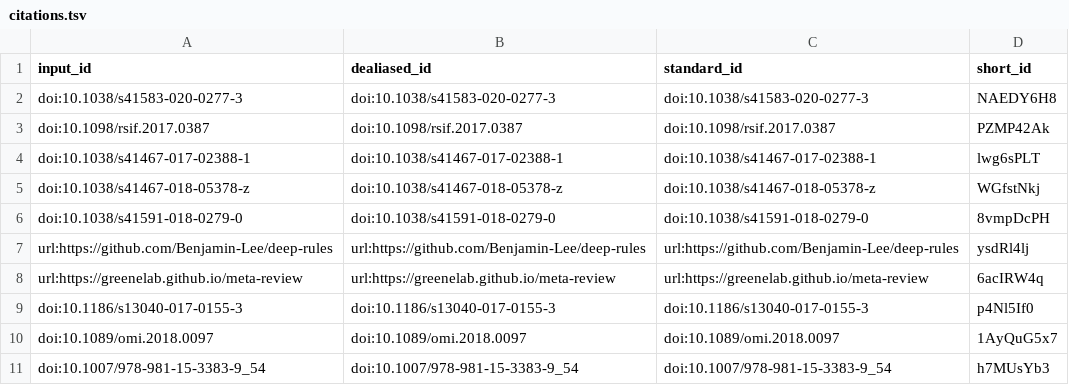
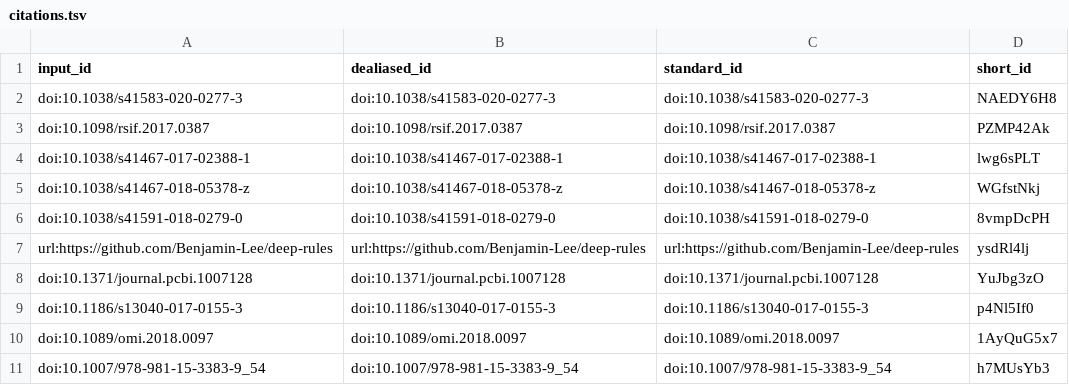
Before and after one commit to Benjamin-Lee/deep-rules, a TSV file: citations.tsv, drawn as a sheet; only a part is shown; removed rows and columns are numbered as before the commit, all else as after; the diff names each change by its address in the sheet, - before the commit and + after, or states it on an @@ line.

Commit message:
Merge pull request #311 from Benjamin-Lee/Benjamin-Lee-manubot-citation [ci skip]
This build is based on
https://github.com/Benjamin-Lee/deep-rules/commit/0687027f563dabb10ebe1da1ab91c8a5d39a0440.

This commit was created by the following CI build and job:
https://github.com/Benjamin-Lee/deep-rules/commit/0687027f563dabb10ebe1da1ab91c8a5d39a0440/checks
https://github.com/Benjamin-Lee/deep-rules/runs/484205734

```diff
--- a/citations.tsv
+++ b/citations.tsv
-row 8: url:https://greenelab.github.io/meta-review | url:https://greenelab.github.io/meta-review | url:https://greenelab.github.io/meta-review | 6acIRW4q
+row 8: doi:10.1371/journal.pcbi.1007128 | doi:10.1371/journal.pcbi.1007128 | doi:10.1371/journal.pcbi.1007128 | YuJbg3zO
```
Also changed, not shown: 6 other files.
